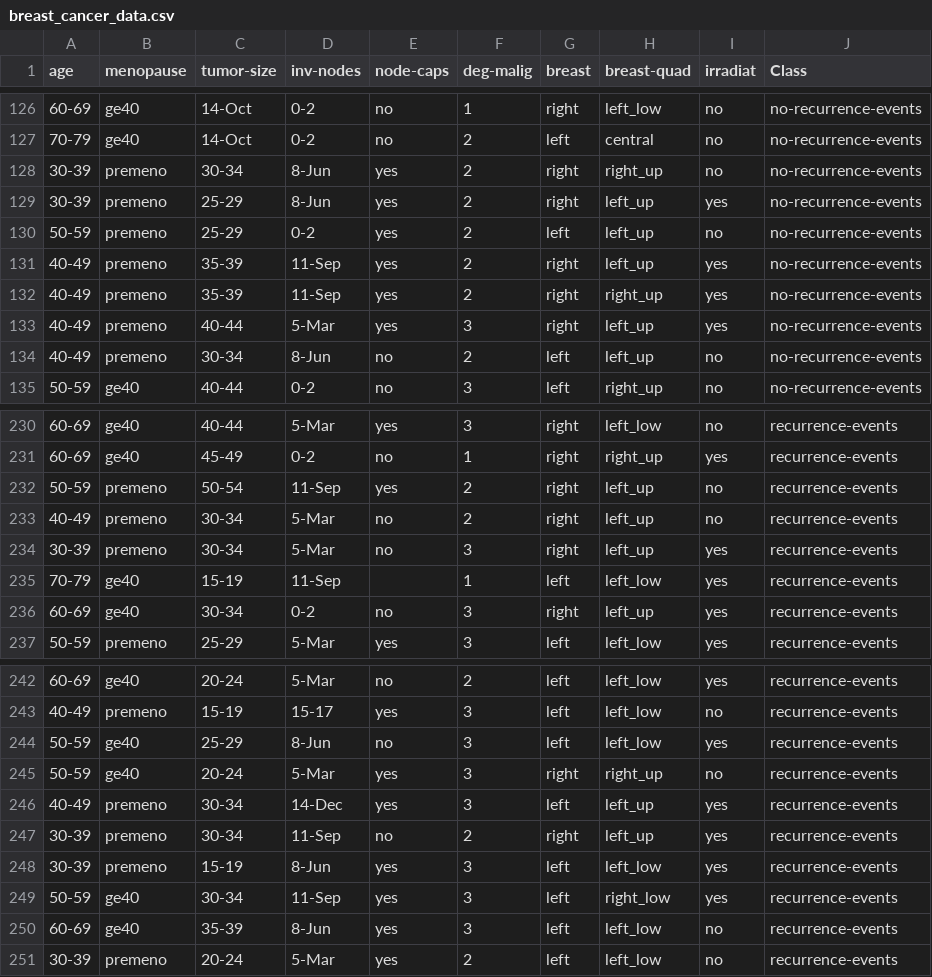
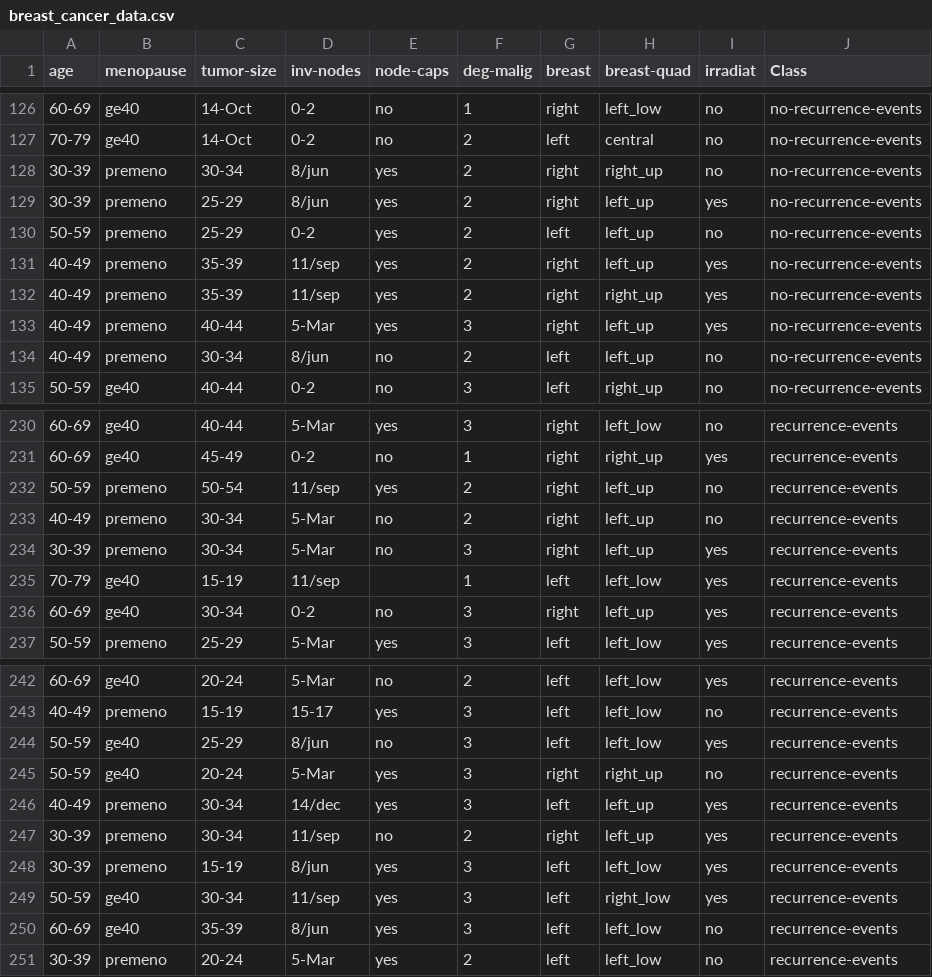
Before and after one commit to VicBracke/_Repo_ML_Project, a CSV file: data/breast_cancer_data.csv, drawn as a sheet; only a part is shown, gaps mark what is left out; the diff covers the shown part only.

```diff
--- a/data/breast_cancer_data.csv
+++ b/data/breast_cancer_data.csv
@@ -127,9 +127,9 @@ age;menopause;tumor-size;inv-nodes;node-caps;deg-malig;breast;breast-quad;irradi
 70-79;ge40;14-Oct;0-2;no;2;left;central;no;no-recurrence-events
-30-39;premeno;30-34;8-Jun;yes;2;right;right_up;no;no-recurrence-events
-30-39;premeno;25-29;8-Jun;yes;2;right;left_up;yes;no-recurrence-events
+30-39;premeno;30-34;8/jun;yes;2;right;right_up;no;no-recurrence-events
+30-39;premeno;25-29;8/jun;yes;2;right;left_up;yes;no-recurrence-events
 50-59;premeno;25-29;0-2;yes;2;left;left_up;no;no-recurrence-events
-40-49;premeno;35-39;11-Sep;yes;2;right;left_up;yes;no-recurrence-events
-40-49;premeno;35-39;11-Sep;yes;2;right;right_up;yes;no-recurrence-events
+40-49;premeno;35-39;11/sep;yes;2;right;left_up;yes;no-recurrence-events
+40-49;premeno;35-39;11/sep;yes;2;right;right_up;yes;no-recurrence-events
 40-49;premeno;40-44;5-Mar;yes;3;right;left_up;yes;no-recurrence-events
-40-49;premeno;30-34;8-Jun;no;2;left;left_up;no;no-recurrence-events
+40-49;premeno;30-34;8/jun;no;2;left;left_up;no;no-recurrence-events
 50-59;ge40;40-44;0-2;no;3;left;right_up;no;no-recurrence-events
@@ -231,6 +231,6 @@ age;menopause;tumor-size;inv-nodes;node-caps;deg-malig;breast;breast-quad;irradi
 60-69;ge40;45-49;0-2;no;1;right;right_up;yes;recurrence-events
-50-59;premeno;50-54;11-Sep;yes;2;right;left_up;no;recurrence-events
+50-59;premeno;50-54;11/sep;yes;2;right;left_up;no;recurrence-events
 40-49;premeno;30-34;5-Mar;no;2;right;left_up;no;recurrence-events
 30-39;premeno;30-34;5-Mar;no;3;right;left_up;yes;recurrence-events
-70-79;ge40;15-19;11-Sep;;1;left;left_low;yes;recurrence-events
+70-79;ge40;15-19;11/sep;;1;left;left_low;yes;recurrence-events
 60-69;ge40;30-34;0-2;no;3;right;left_up;yes;recurrence-events
@@ -243,9 +243,9 @@ age;menopause;tumor-size;inv-nodes;node-caps;deg-malig;breast;breast-quad;irradi
 40-49;premeno;15-19;15-17;yes;3;left;left_low;no;recurrence-events
-50-59;ge40;25-29;8-Jun;no;3;left;left_low;yes;recurrence-events
+50-59;ge40;25-29;8/jun;no;3;left;left_low;yes;recurrence-events
 50-59;ge40;20-24;5-Mar;yes;3;right;right_up;no;recurrence-events
-40-49;premeno;30-34;14-Dec;yes;3;left;left_up;yes;recurrence-events
-30-39;premeno;30-34;11-Sep;no;2;right;left_up;yes;recurrence-events
-30-39;premeno;15-19;8-Jun;yes;3;left;left_low;yes;recurrence-events
-50-59;ge40;30-34;11-Sep;yes;3;left;right_low;yes;recurrence-events
-60-69;ge40;35-39;8-Jun;yes;3;left;left_low;no;recurrence-events
+40-49;premeno;30-34;14/dec;yes;3;left;left_up;yes;recurrence-events
+30-39;premeno;30-34;11/sep;no;2;right;left_up;yes;recurrence-events
+30-39;premeno;15-19;8/jun;yes;3;left;left_low;yes;recurrence-events
+50-59;ge40;30-34;11/sep;yes;3;left;right_low;yes;recurrence-events
+60-69;ge40;35-39;8/jun;yes;3;left;left_low;no;recurrence-events
 30-39;premeno;20-24;5-Mar;yes;2;left;left_low;no;recurrence-events
```
Also changed, not shown: 17 edited cells elsewhere in this file, 5 other files.
